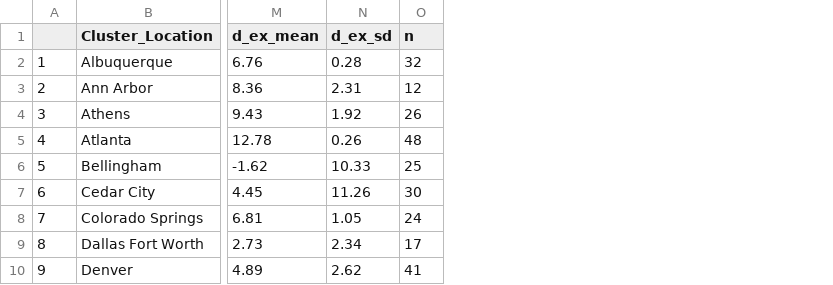
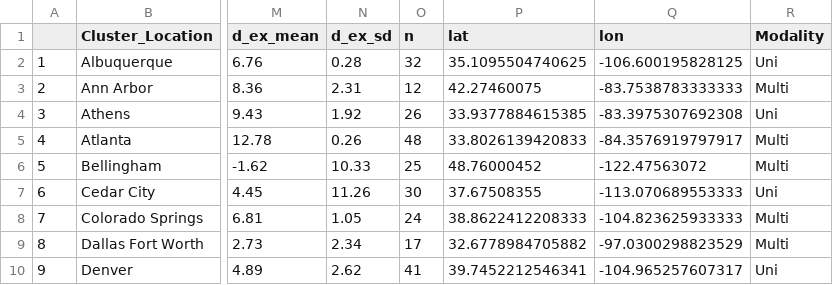
Before and after one commit to SPATIAL-Lab/CityWater, a CSV file: data/datasummary.csv, drawn as a sheet; only a part is shown, gaps mark what is left out; the diff names each change by its address in the sheet, - before the commit and + after, or states it on an @@ line.

Commit message:
Creating reproducability in modality

```diff
--- a/data/datasummary.csv
+++ b/data/datasummary.csv
+column P (lat), rows 2-10: 35.1095504740625 | 42.27460075 | 33.9377884615385 | 33.8026139420833 | 48.76000452 | 37.67508355 | 38.8622412208333 | 32.6778984705882 | 39.7452212546341
+column Q (lon), rows 2-10: -106.600195828125 | -83.7538783333333 | -83.3975307692308 | -84.3576919797917 | -122.47563072 | -113.070689553333 | -104.823625933333 | -97.0300298823529 | -104.965257607317
+column R (Modality), rows 2-10: Uni | Multi | Uni | Multi | Multi | Uni | Multi | Multi | Uni
```
Also changed, not shown: 10 other files.
